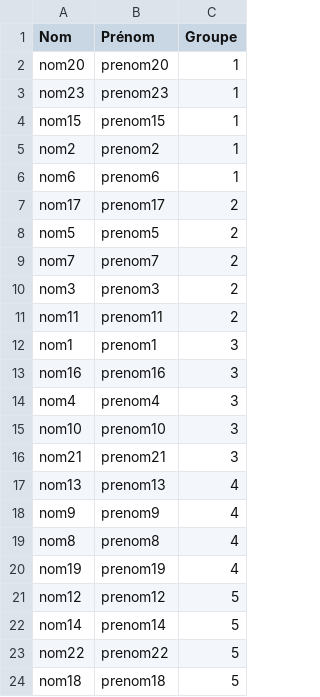
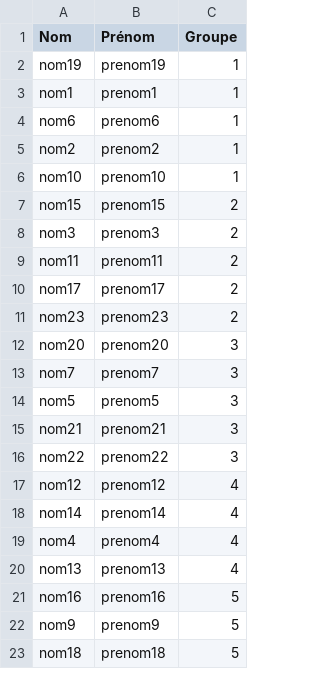
Before and after one commit to TonyyyB/SAE-EduGroup, a CSV file: resultat.csv, drawn as a sheet; only a part is shown; the diff covers the shown part only.

```diff
--- a/resultat.csv
+++ b/resultat.csv
@@ -1,24 +1,23 @@
 Nom,Prénom,Groupe
-nom20,prenom20,1
-nom23,prenom23,1
-nom15,prenom15,1
+nom19,prenom19,1
+nom1,prenom1,1
+nom6,prenom6,1
 nom2,prenom2,1
-nom6,prenom6,1
-nom17,prenom17,2
-nom5,prenom5,2
-nom7,prenom7,2
+nom10,prenom10,1
+nom15,prenom15,2
 nom3,prenom3,2
 nom11,prenom11,2
-nom1,prenom1,3
-nom16,prenom16,3
-nom4,prenom4,3
-nom10,prenom10,3
+nom17,prenom17,2
+nom23,prenom23,2
+nom20,prenom20,3
+nom7,prenom7,3
+nom5,prenom5,3
 nom21,prenom21,3
+nom22,prenom22,3
+nom12,prenom12,4
+nom14,prenom14,4
+nom4,prenom4,4
 nom13,prenom13,4
-nom9,prenom9,4
-nom8,prenom8,4
-nom19,prenom19,4
-nom12,prenom12,5
-nom14,prenom14,5
-nom22,prenom22,5
+nom16,prenom16,5
+nom9,prenom9,5
 nom18,prenom18,5
```
Also changed, not shown: 1 added row elsewhere in this file, 1 other file.
